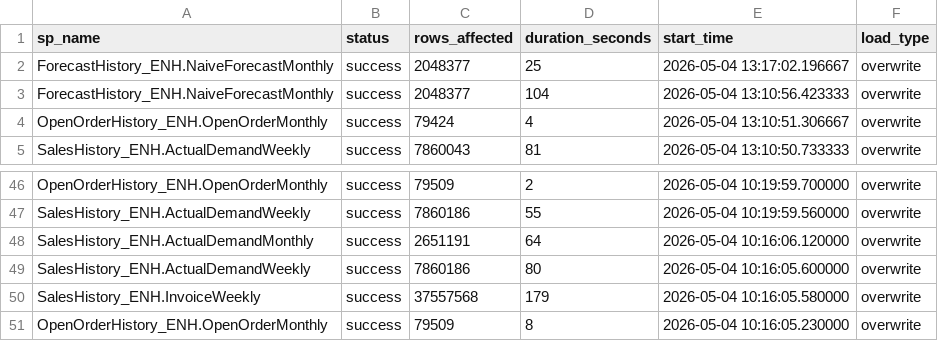
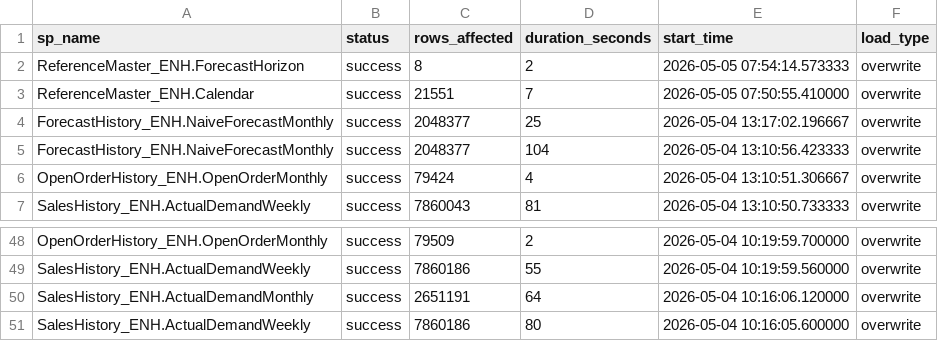
Before and after one commit to ankinguyen-engineer-2002/Fabric-v9-Warehouse-Medallion, a CSV file: 01_Architect_v9_April/lineage_explorer/data/run_history.csv, drawn as a sheet; only a part is shown, gaps mark what is left out; removed rows and columns are numbered as before the commit, all else as after; the diff names each change by its address in the sheet, - before the commit and + after, or states it on an @@ line.

```diff
--- a/01_Architect_v9_April/lineage_explorer/data/run_history.csv
+++ b/01_Architect_v9_April/lineage_explorer/data/run_history.csv
+row 2: ReferenceMaster_ENH.ForecastHorizon | success | 8 | 2 | 2026-05-05 07:54:14.573333 | overwrite
+row 3: ReferenceMaster_ENH.Calendar | success | 21551 | 7 | 2026-05-05 07:50:55.410000 | overwrite
-row 50: SalesHistory_ENH.InvoiceWeekly | success | 37557568 | 179 | 2026-05-04 10:16:05.580000 | overwrite
-row 51: OpenOrderHistory_ENH.OpenOrderMonthly | success | 79509 | 8 | 2026-05-04 10:16:05.230000 | overwrite
```
Also changed, not shown: 01_Architect_v9_April/lineage_explorer/data/lineage.csv.
